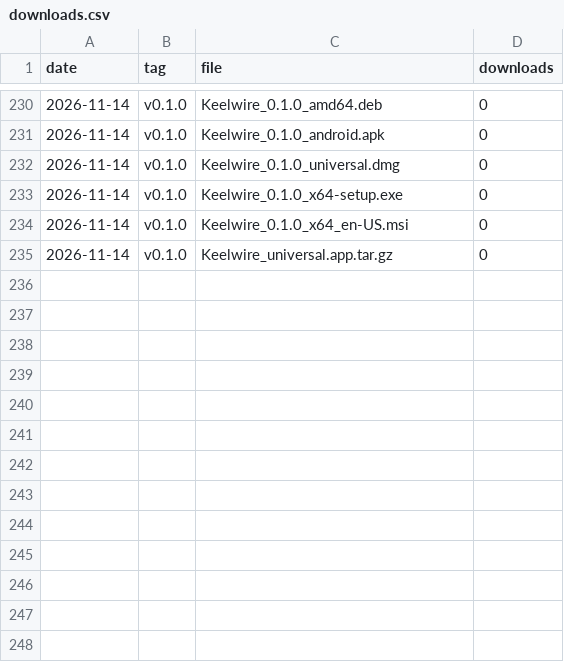
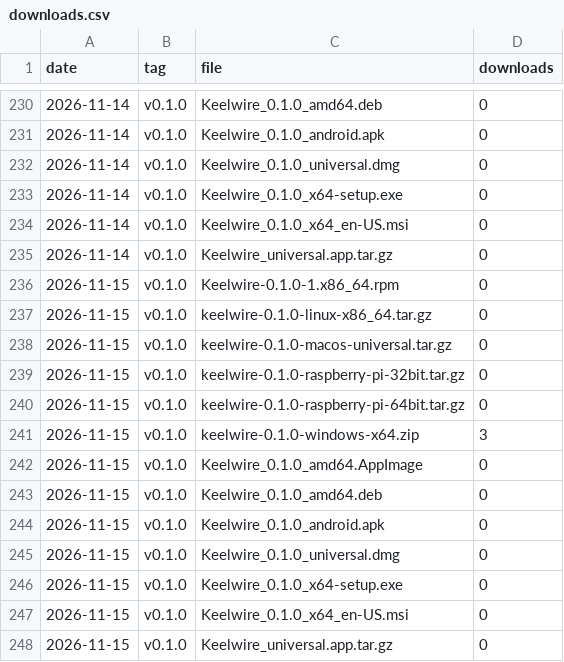
Before and after one commit to openseastack/keelwire, a CSV file: downloads.csv, drawn as a sheet; only a part is shown, gaps mark what is left out; the diff names each change by its address in the sheet, - before the commit and + after, or states it on an @@ line.

```diff
--- a/downloads.csv
+++ b/downloads.csv
+row 236: 2026-11-15 | v0.1.0 | Keelwire-0.1.0-1.x86_64.rpm | 0
+row 237: 2026-11-15 | v0.1.0 | keelwire-0.1.0-linux-x86_64.tar.gz | 0
+row 238: 2026-11-15 | v0.1.0 | keelwire-0.1.0-macos-universal.tar.gz | 0
+row 239: 2026-11-15 | v0.1.0 | keelwire-0.1.0-raspberry-pi-32bit.tar.gz | 0
+row 240: 2026-11-15 | v0.1.0 | keelwire-0.1.0-raspberry-pi-64bit.tar.gz | 0
+row 241: 2026-11-15 | v0.1.0 | keelwire-0.1.0-windows-x64.zip | 3
+row 242: 2026-11-15 | v0.1.0 | Keelwire_0.1.0_amd64.AppImage | 0
+row 243: 2026-11-15 | v0.1.0 | Keelwire_0.1.0_amd64.deb | 0
+row 244: 2026-11-15 | v0.1.0 | Keelwire_0.1.0_android.apk | 0
+row 245: 2026-11-15 | v0.1.0 | Keelwire_0.1.0_universal.dmg | 0
+row 246: 2026-11-15 | v0.1.0 | Keelwire_0.1.0_x64-setup.exe | 0
+row 247: 2026-11-15 | v0.1.0 | Keelwire_0.1.0_x64_en-US.msi | 0
+row 248: 2026-11-15 | v0.1.0 | Keelwire_universal.app.tar.gz | 0
```
Also changed, not shown: repo.csv, 1 other file.
